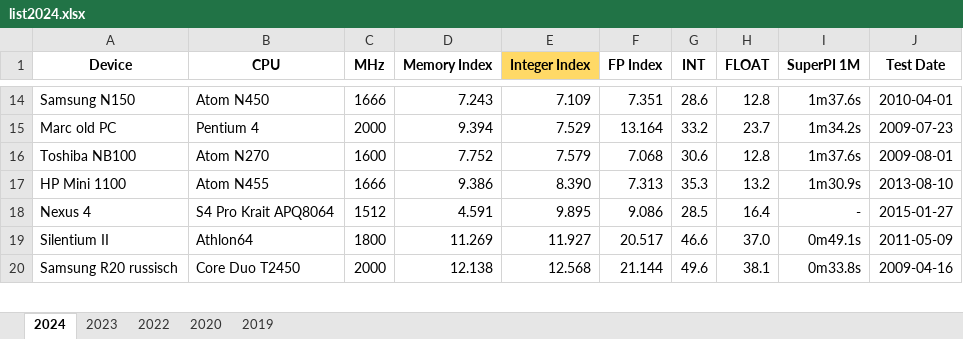
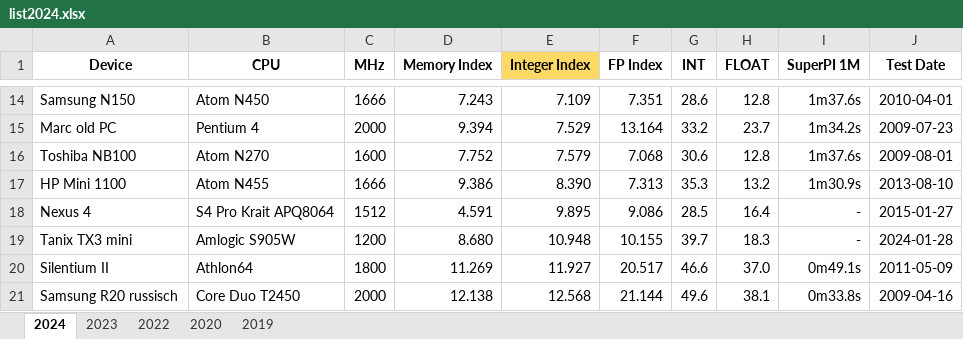
Before and after one commit to kreier/benchmark, an Excel workbook: nbench/list2024.xlsx, sheet 2024, drawn as a sheet; only a part is shown, gaps mark what is left out; values as stored, in another font and other column widths than the file's, no borders; the diff names each change by its address in the sheet, - before the commit and + after, or states it on an @@ line.

Commit message:
include Tanix TX3 mini

```diff
--- a/nbench/list2024.xlsx (sheet 2024)
+++ b/nbench/list2024.xlsx (sheet 2024)
+row 19: Tanix TX3 mini | Amlogic S905W | 1200 | 8.680 | 10.948 | 10.155 | 39.7 | 18.3 | - | 2024-01-28
```
Also changed, not shown: 2 other files.
